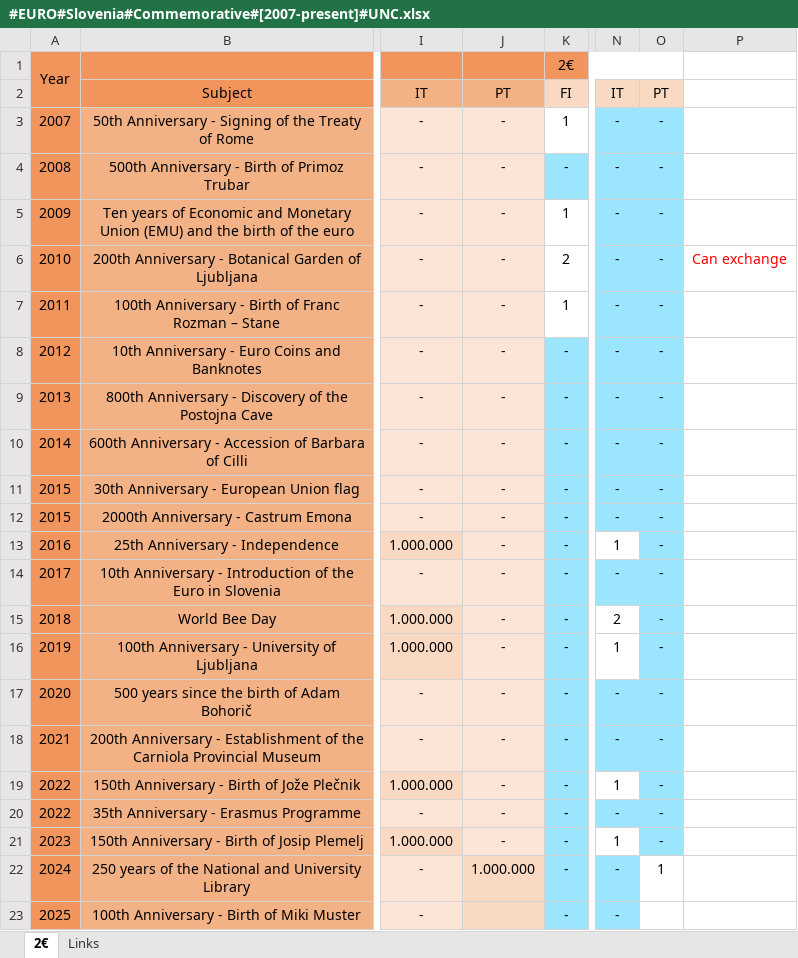
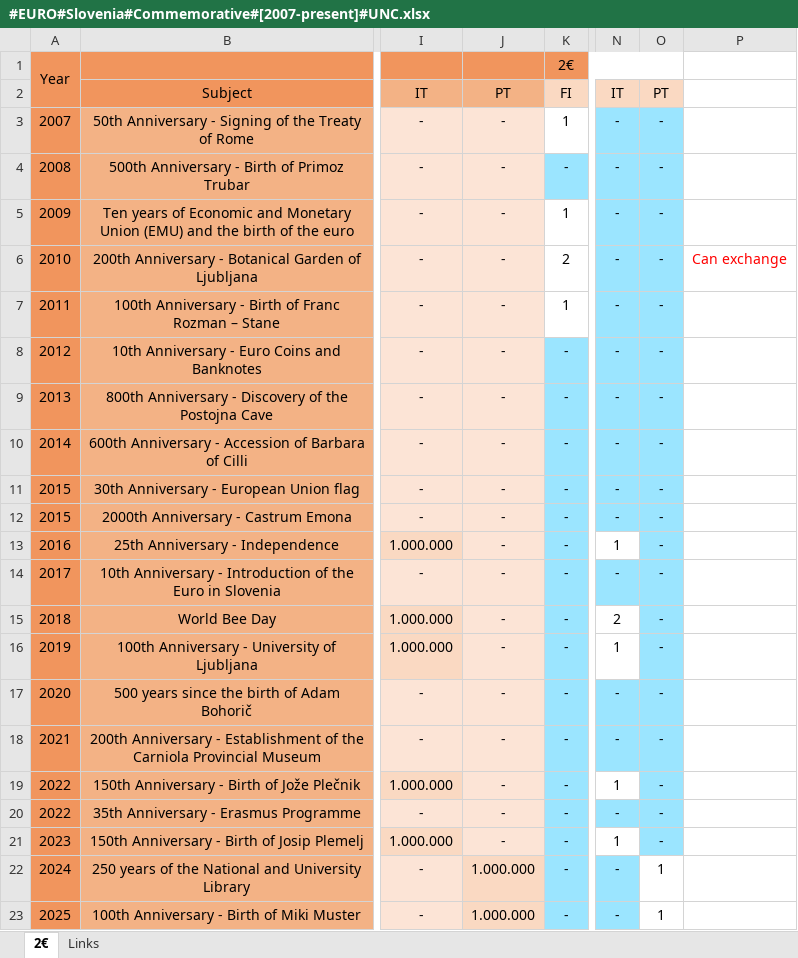
Before and after one commit to DartAlexator/CoinCollection, an Excel workbook: Collections/EURO/Slovenia/#EURO#Slovenia#Commemorative#[2007-present]#UNC.xlsx, sheet 2€, drawn as a sheet; only a part is shown, gaps mark what is left out; values as stored, in another font and other column widths than the file's, no borders; conditional formats not drawn; the diff names each change by its address in the sheet, - before the commit and + after, or states it on an @@ line.

```diff
--- a/Collections/EURO/Slovenia/#EURO#Slovenia#Commemorative#[2007-present]#UNC.xlsx (sheet 2€)
+++ b/Collections/EURO/Slovenia/#EURO#Slovenia#Commemorative#[2007-present]#UNC.xlsx (sheet 2€)
-J23: (empty)
+J23: 1.000.000
-O23: (empty)
+O23: 1
```
Also changed, not shown: Collections/EURO/Andorra/#EURO#Andorra#Commemorative#[2014-present]#UNC.xlsx, Collections/Russia/#Russia#Russian_Federation#Commemorative#[1999-present]#circulation_quality.xlsx.
